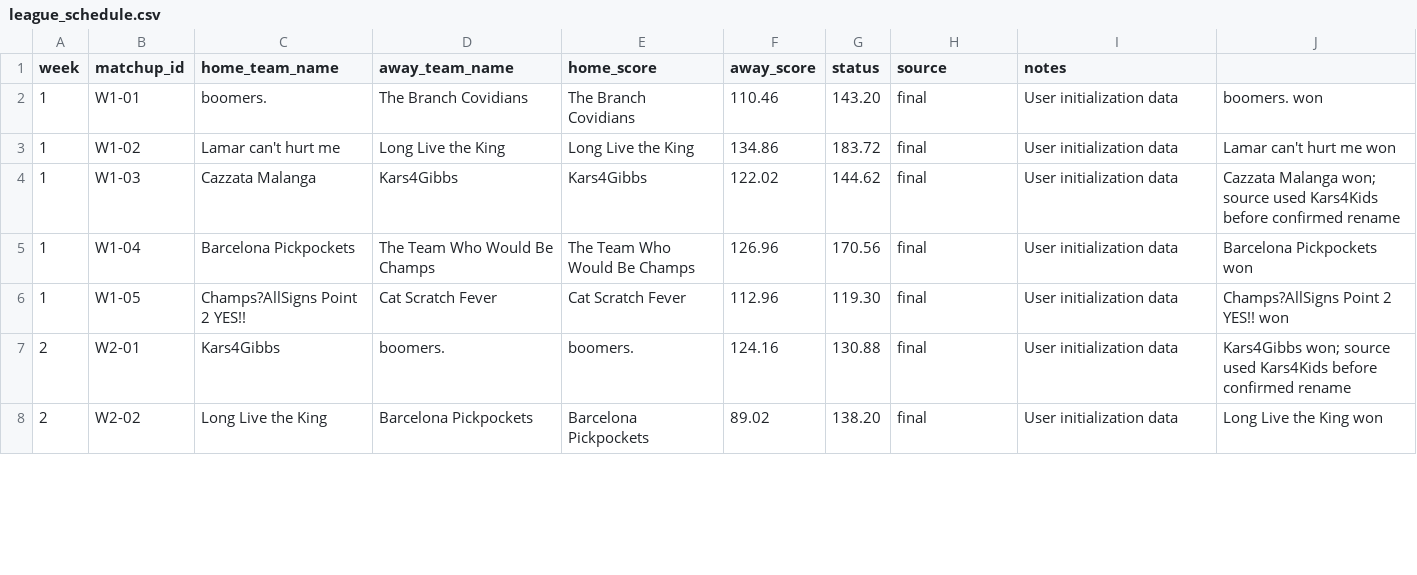
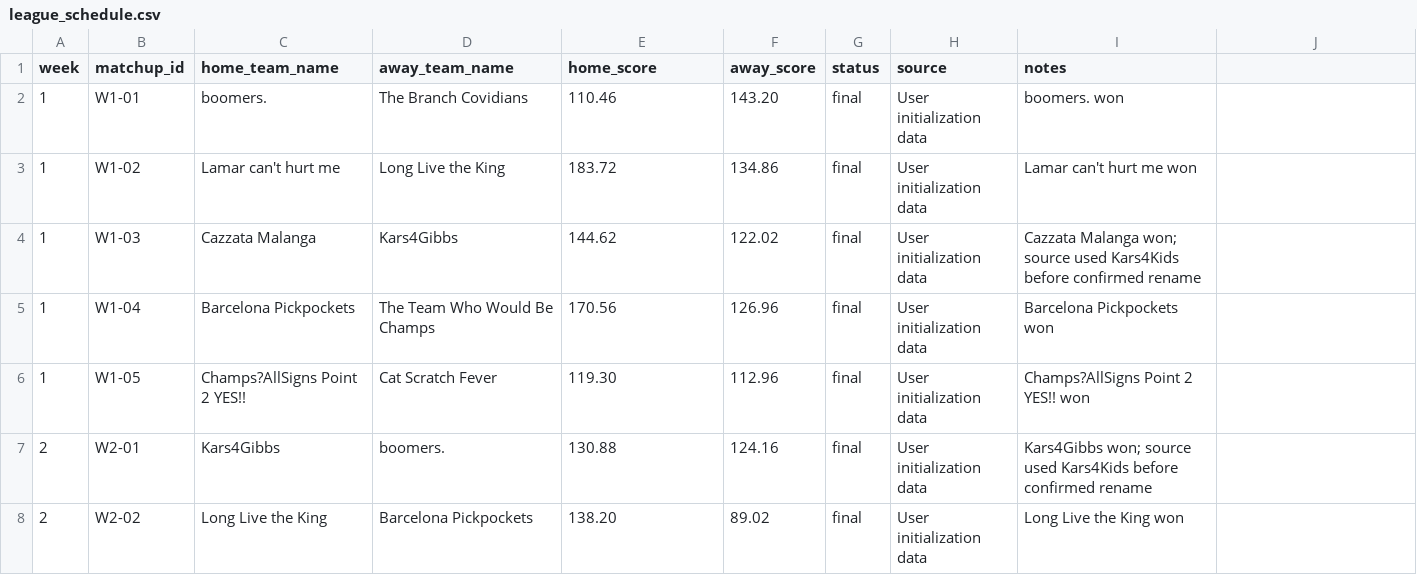
Before and after one commit to michaelnorris3/football-boomers-2026, a CSV file: league/league_schedule.csv, drawn as a sheet; only a part is shown; the diff covers the shown part only.

```diff
--- a/league/league_schedule.csv
+++ b/league/league_schedule.csv
@@ -1,8 +1,8 @@
 week,matchup_id,home_team_name,away_team_name,home_score,away_score,status,source,notes
-"1","W1-01","boomers.","The Branch Covidians","The Branch Covidians","110.46","143.20","final","User initialization data","boomers. won"
-"1","W1-02","Lamar can't hurt me","Long Live the King","Long Live the King","134.86","183.72","final","User initialization data","Lamar can't hurt me won"
-"1","W1-03","Cazzata Malanga","Kars4Gibbs","Kars4Gibbs","122.02","144.62","final","User initialization data","Cazzata Malanga won; source used Kars4Kids before confirmed rename"
-"1","W1-04","Barcelona Pickpockets","The Team Who Would Be Champs","The Team Who Would Be Champs","126.96","170.56","final","User initialization data","Barcelona Pickpockets won"
-"1","W1-05","Champs?AllSigns Point 2 YES!!","Cat Scratch Fever","Cat Scratch Fever","112.96","119.30","final","User initialization data","Champs?AllSigns Point 2 YES!! won"
-"2","W2-01","Kars4Gibbs","boomers.","boomers.","124.16","130.88","final","User initialization data","Kars4Gibbs won; source used Kars4Kids before confirmed rename"
-"2","W2-02","Long Live the King","Barcelona Pickpockets","Barcelona Pickpockets","89.02","138.20","final","User initialization data","Long Live the King won"
+"1","W1-01","boomers.","The Branch Covidians","110.46","143.20","final","User initialization data","boomers. won"
+"1","W1-02","Lamar can't hurt me","Long Live the King","183.72","134.86","final","User initialization data","Lamar can't hurt me won"
+"1","W1-03","Cazzata Malanga","Kars4Gibbs","144.62","122.02","final","User initialization data","Cazzata Malanga won; source used Kars4Kids before confirmed rename"
+"1","W1-04","Barcelona Pickpockets","The Team Who Would Be Champs","170.56","126.96","final","User initialization data","Barcelona Pickpockets won"
+"1","W1-05","Champs?AllSigns Point 2 YES!!","Cat Scratch Fever","119.30","112.96","final","User initialization data","Champs?AllSigns Point 2 YES!! won"
+"2","W2-01","Kars4Gibbs","boomers.","130.88","124.16","final","User initialization data","Kars4Gibbs won; source used Kars4Kids before confirmed rename"
+"2","W2-02","Long Live the King","Barcelona Pickpockets","138.20","89.02","final","User initialization data","Long Live the King won"
```
Also changed, not shown: 63 edited cells elsewhere in this file.
